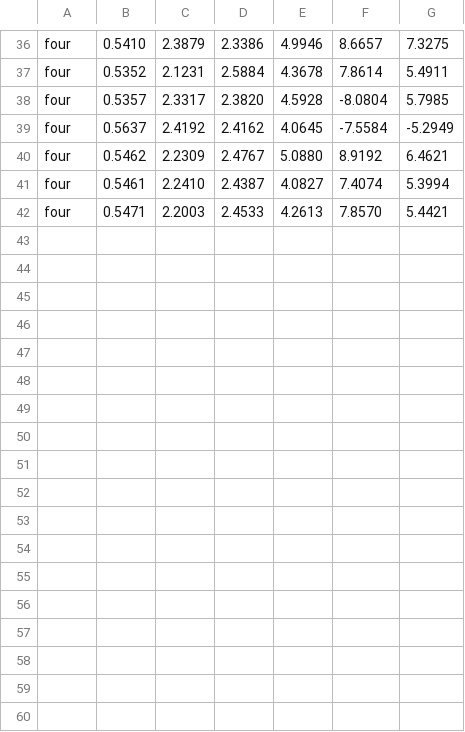
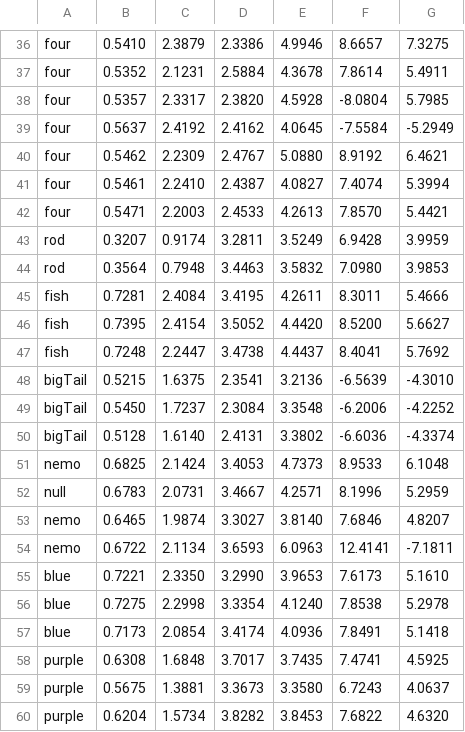
Before and after one commit to MelancholyZhong/Real-time-Object-2-D-Recognition, a CSV file: database.csv, drawn as a sheet; only a part is shown, gaps mark what is left out; the diff names each change by its address in the sheet, - before the commit and + after, or states it on an @@ line.

```diff
--- a/database.csv
+++ b/database.csv
+row 43: rod | 0.3207 | 0.9174 | 3.2811 | 3.5249 | 6.9428 | 3.9959
+row 44: rod | 0.3564 | 0.7948 | 3.4463 | 3.5832 | 7.0980 | 3.9853
+row 45: fish | 0.7281 | 2.4084 | 3.4195 | 4.2611 | 8.3011 | 5.4666
+row 46: fish | 0.7395 | 2.4154 | 3.5052 | 4.4420 | 8.5200 | 5.6627
+row 47: fish | 0.7248 | 2.2447 | 3.4738 | 4.4437 | 8.4041 | 5.7692
+row 48: bigTail | 0.5215 | 1.6375 | 2.3541 | 3.2136 | -6.5639 | -4.3010
+row 49: bigTail | 0.5450 | 1.7237 | 2.3084 | 3.3548 | -6.2006 | -4.2252
+row 50: bigTail | 0.5128 | 1.6140 | 2.4131 | 3.3802 | -6.6036 | -4.3374
+row 51: nemo | 0.6825 | 2.1424 | 3.4053 | 4.7373 | 8.9533 | 6.1048
+row 52: null | 0.6783 | 2.0731 | 3.4667 | 4.2571 | 8.1996 | 5.2959
+row 53: nemo | 0.6465 | 1.9874 | 3.3027 | 3.8140 | 7.6846 | 4.8207
+row 54: nemo | 0.6722 | 2.1134 | 3.6593 | 6.0963 | 12.4141 | -7.1811
+row 55: blue | 0.7221 | 2.3350 | 3.2990 | 3.9653 | 7.6173 | 5.1610
+row 56: blue | 0.7275 | 2.2998 | 3.3354 | 4.1240 | 7.8538 | 5.2978
+row 57: blue | 0.7173 | 2.0854 | 3.4174 | 4.0936 | 7.8491 | 5.1418
+row 58: purple | 0.6308 | 1.6848 | 3.7017 | 3.7435 | 7.4741 | 4.5925
+row 59: purple | 0.5675 | 1.3881 | 3.3673 | 3.3580 | 6.7243 | 4.0637
+row 60: purple | 0.6204 | 1.5734 | 3.8282 | 3.8453 | 7.6822 | 4.6320
```
Also changed, not shown: 4 other files.
